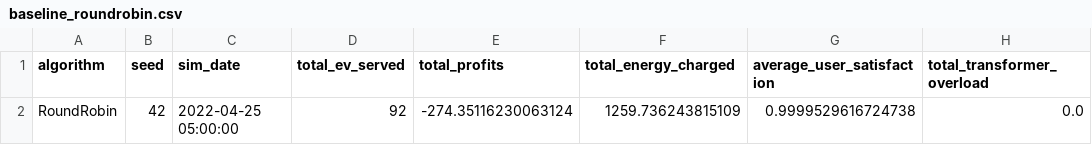
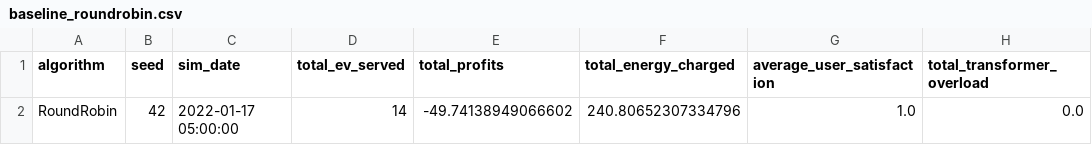
Before and after one commit to Sreys54/PG_IIND, a CSV file: experiments/phase1_baseline/results/baseline_roundrobin.csv, drawn as a sheet.

```diff
--- a/experiments/phase1_baseline/results/baseline_roundrobin.csv
+++ b/experiments/phase1_baseline/results/baseline_roundrobin.csv
@@ -1,2 +1,2 @@
 algorithm,seed,sim_date,total_ev_served,total_profits,total_energy_charged,average_user_satisfaction,total_transformer_overload
-RoundRobin,42,2022-04-25 05:00:00,92,-274.35116230063124,1259.736243815109,0.9999529616724738,0.0
+RoundRobin,42,2022-01-17 05:00:00,14,-49.74138949066602,240.80652307334796,1.0,0.0
```
Also changed, not shown: experiments/phase1_baseline/results/baseline_afap.csv, 6 other files.
